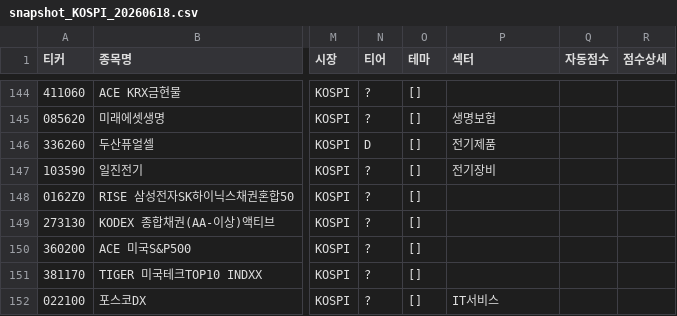
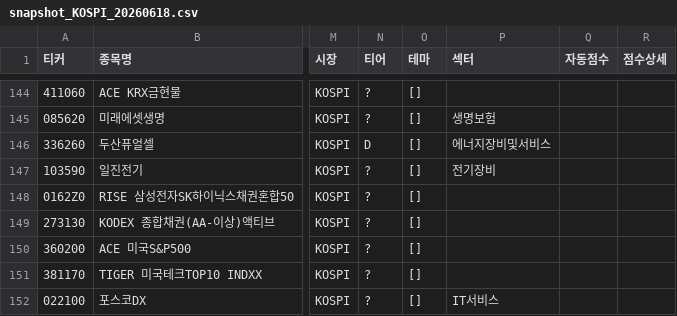
Before and after one commit to sparem0918/kospi-monitor, a CSV file: data/snapshot_KOSPI_20260618.csv, drawn as a sheet; only a part is shown, gaps mark what is left out; the diff names each change by its address in the sheet, - before the commit and + after, or states it on an @@ line.

```diff
--- a/data/snapshot_KOSPI_20260618.csv
+++ b/data/snapshot_KOSPI_20260618.csv
-P146 (섹터): 전기제품
+P146 (섹터): 에너지장비및서비스
```
Also changed, not shown: 3 other files.
